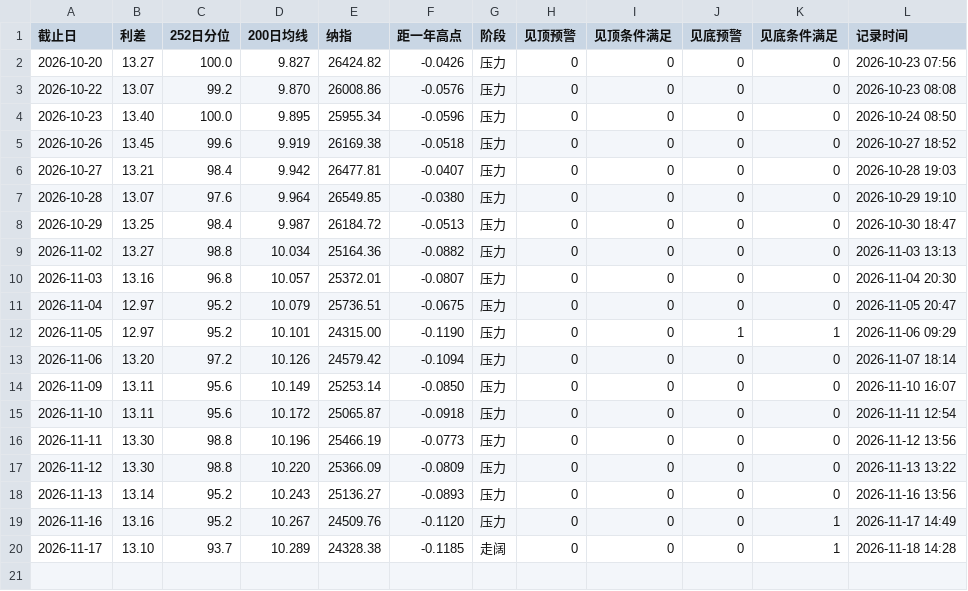
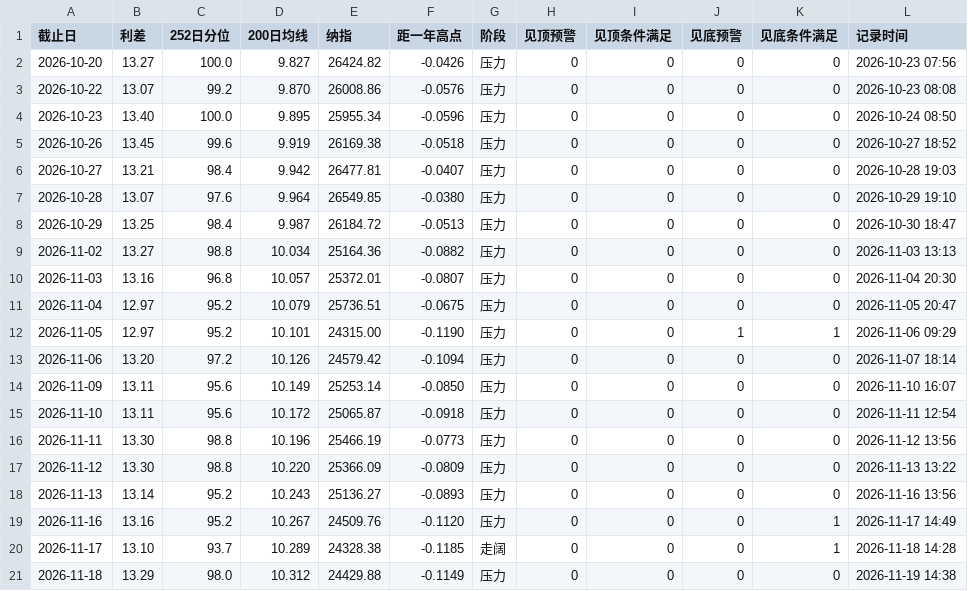
Before and after one commit to chaodu211-cell/ccc-spread, a CSV file: 信号快照.csv, drawn as a sheet.

```diff
--- a/信号快照.csv
+++ b/信号快照.csv
@@ -20 +20,2 @@
 2026-11-17,13.10,93.7,10.289,24328.38,-0.1185,走阔,0,0,0,1,2026-11-18 14:28
+2026-11-18,13.29,98.0,10.312,24429.88,-0.1149,压力,0,0,0,0,2026-11-19 14:38
```
Also changed, not shown: data/nasdaq.csv, 1 other file.
